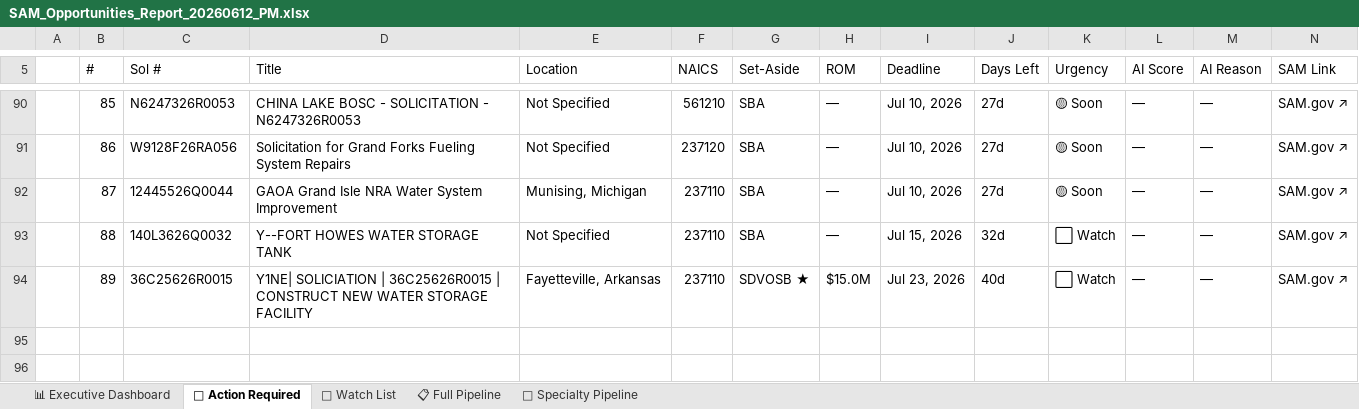
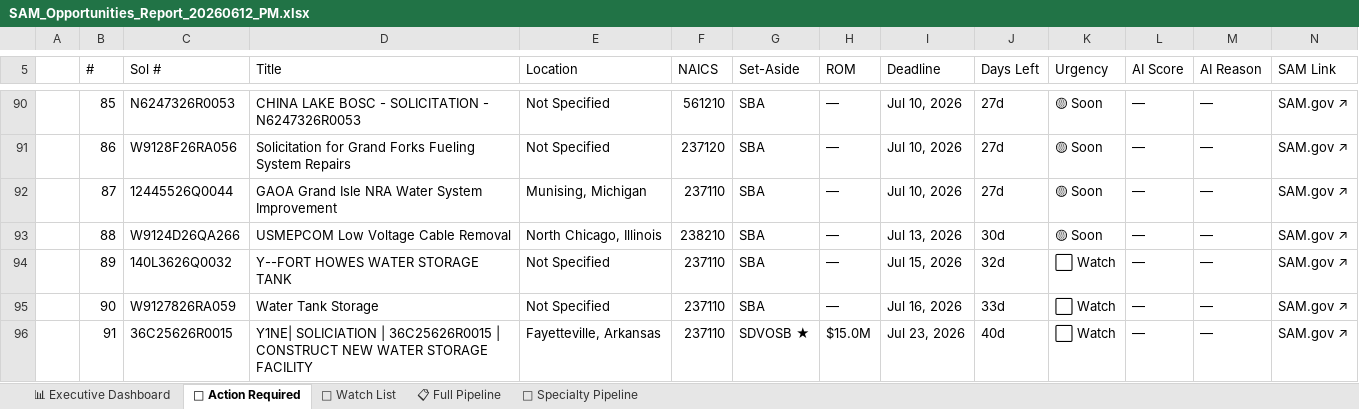
Before and after one commit to juliaopenclaw2026/syte-bd-pipeline, an Excel workbook: SAM_Opportunities_Report_20260612_PM.xlsx, sheet 🔴 Action Required, drawn as a sheet; only a part is shown, gaps mark what is left out; values as stored, in another font and other column widths than the file's, no cell formats; the diff covers the shown part only; the diff names each change by its address in the sheet, - before the commit and + after, or states it on an @@ line.

```diff
--- a/SAM_Opportunities_Report_20260612_PM.xlsx (sheet 🔴 Action Required)
+++ b/SAM_Opportunities_Report_20260612_PM.xlsx (sheet 🔴 Action Required)
-C93 (Sol #): 140L3626Q0032
+C93 (Sol #): W9124D26QA266
-D93 (Title): Y--FORT HOWES WATER STORAGE TANK
+D93 (Title): USMEPCOM Low Voltage Cable Removal
-E93 (Location): Not Specified
+E93 (Location): North Chicago, Illinois
-F93 (NAICS): 237110
+F93 (NAICS): 238210
-I93 (Deadline): Jul 15, 2026
+I93 (Deadline): Jul 13, 2026
-J93 (Days Left): 32d
+J93 (Days Left): 30d
-K93 (Urgency): ⬜ Watch
+K93 (Urgency): 🟡 Soon
-C94 (Sol #): 36C25626R0015
+C94 (Sol #): 140L3626Q0032
-D94 (Title): Y1NE| SOLICIATION | 36C25626R0015 | CONSTRUCT NEW WATER STORAGE FACILITY
+D94 (Title): Y--FORT HOWES WATER STORAGE TANK
-E94 (Location): Fayetteville, Arkansas
+E94 (Location): Not Specified
-G94 (Set-Aside): SDVOSB ★
+G94 (Set-Aside): SBA
-H94 (ROM): $15.0M
+H94 (ROM): —
-I94 (Deadline): Jul 23, 2026
+I94 (Deadline): Jul 15, 2026
-J94 (Days Left): 40d
+J94 (Days Left): 32d
+row 95:  | 90 | W9127826RA059 | Water Tank Storage | Not Specified | 237110 | SBA | — | Jul 16, 2026 | 33d | ⬜ Watch | — | — | SAM.gov ↗
+row 96:  | 91 | 36C25626R0015 | Y1NE| SOLICIATION | 36C25626R0015 | CONSTRUCT NEW WATER STORAGE FACILITY | Fayetteville, Arkansas | 237110 | SDVOSB ★ | $15.0M | Jul 23, 2026 | 40d | ⬜ Watch | — | — | SAM.gov ↗
```
Also changed, not shown: 98 edited cells elsewhere in this sheet, sheet 🔧 Specialty Pipeline, sheet 📋 Full Pipeline, sheet 📊 Executive Dashboard, cell formats, 4 other files.
